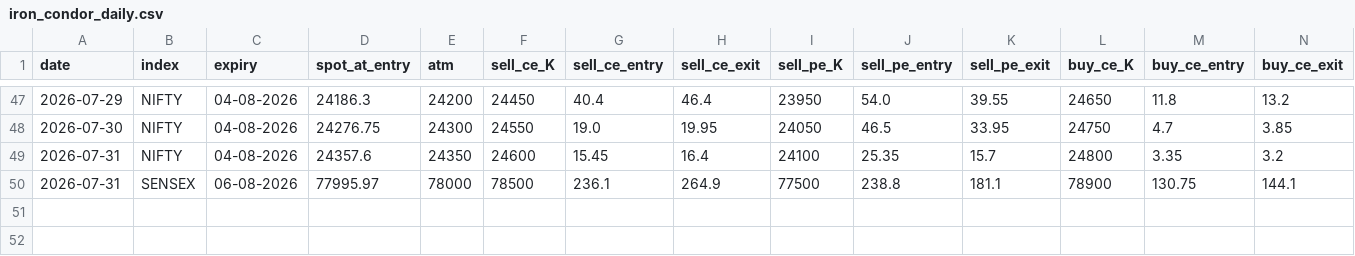
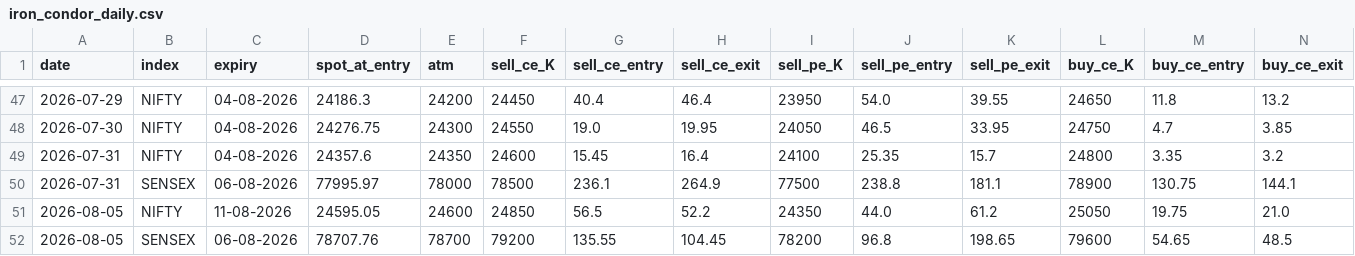
Before and after one commit to myfinancialria/fii-dii-tracker, a CSV file: iron_condor_daily.csv, drawn as a sheet; only a part is shown, gaps mark what is left out; rows hold the shown columns only; the diff names each change by its address in the sheet, - before the commit and + after, or states it on an @@ line.

```diff
--- a/iron_condor_daily.csv
+++ b/iron_condor_daily.csv
+row 51: 2026-08-05 | NIFTY | 11-08-2026 | 24595.05 | 24600 | 24850 | 56.5 | 52.2 | 24350 | 44.0 | 61.2 | 25050 | 19.75 | 21.0
+row 52: 2026-08-05 | SENSEX | 06-08-2026 | 78707.76 | 78700 | 79200 | 135.55 | 104.45 | 78200 | 96.8 | 198.65 | 79600 | 54.65 | 48.5
```
Also changed, not shown: iron_condor_trades.csv.
